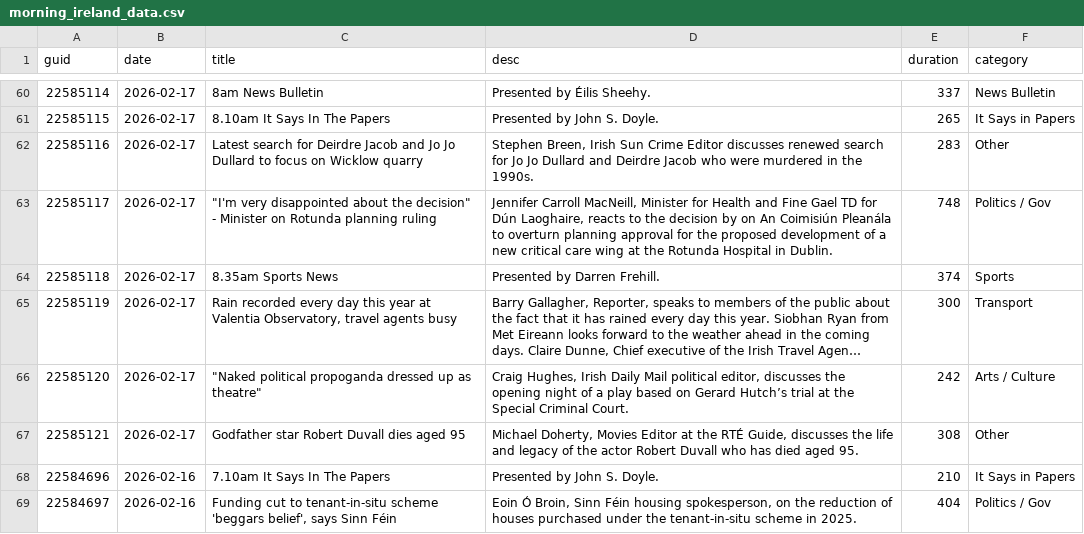
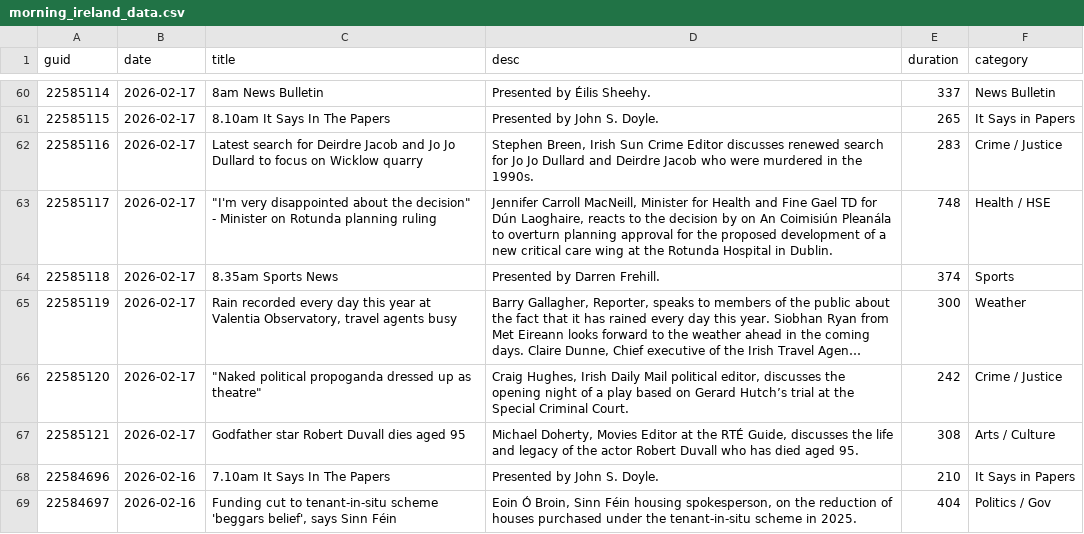
Before and after one commit to alexbbradley/morning-ireland, a CSV file: morning_ireland_data.csv, drawn as a sheet; only a part is shown, gaps mark what is left out; long unchanged cells end in …; the diff covers the shown part only; the diff names each change by its address in the sheet, - before the commit and + after, or states it on an @@ line.

Commit message:
Categorise using title+desc; add --recategorise flag; rewrite CSV

```diff
--- a/morning_ireland_data.csv
+++ b/morning_ireland_data.csv
-F62 (category): Other
+F62 (category): Crime / Justice
-F63 (category): Politics / Gov
+F63 (category): Health / HSE
-F65 (category): Transport
+F65 (category): Weather
-F66 (category): Arts / Culture
+F66 (category): Crime / Justice
-F67 (category): Other
+F67 (category): Arts / Culture
```
Also changed, not shown: 31 edited cells elsewhere in this file, 2 other files.
